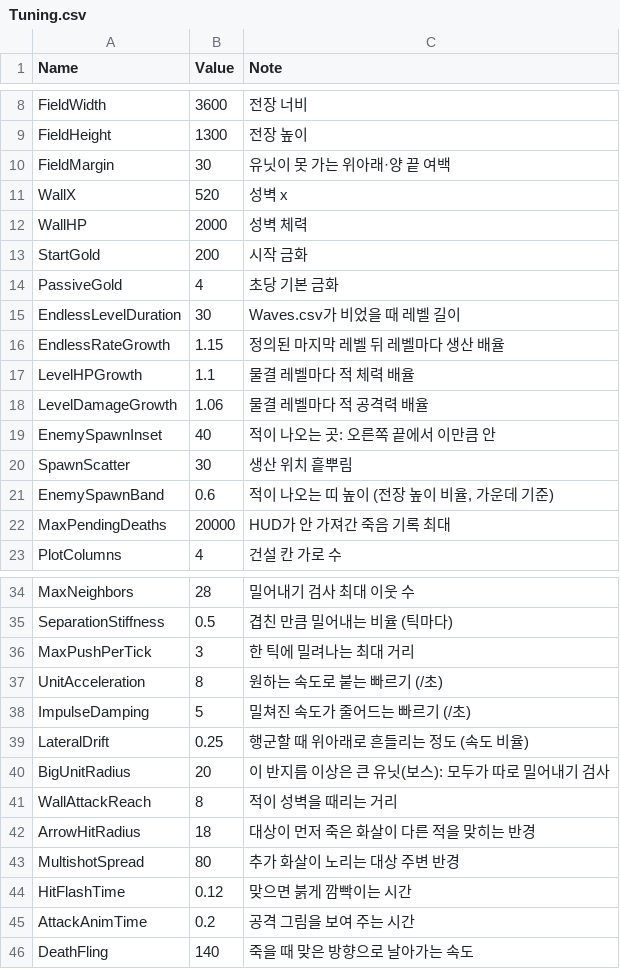
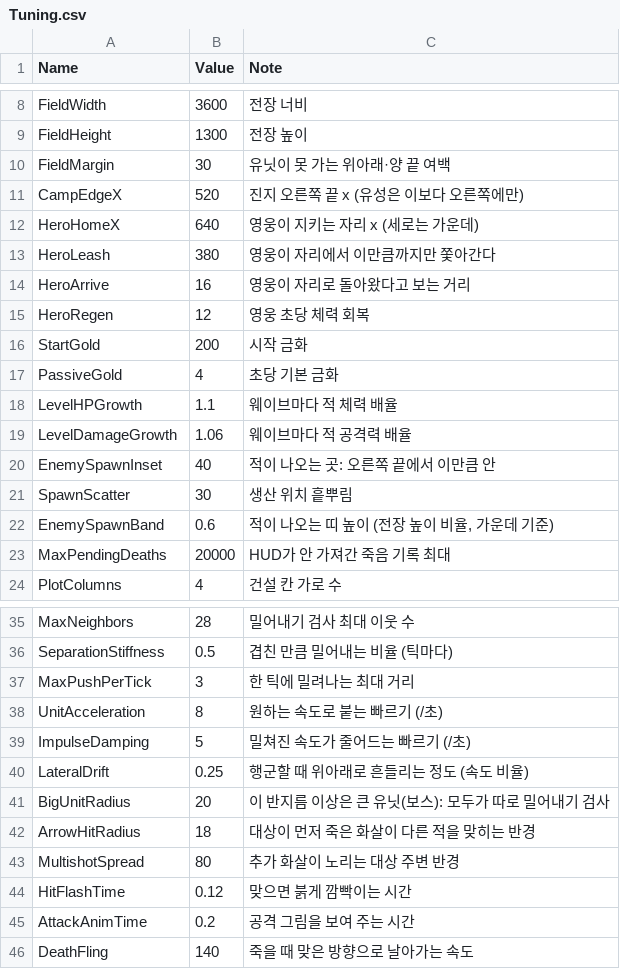
Before and after one commit to YooJaeJun/YJJWave, a CSV file: Content/YJJWave/Data/Tuning.csv, drawn as a sheet; only a part is shown, gaps mark what is left out.

```diff
--- a/Content/YJJWave/Data/Tuning.csv
+++ b/Content/YJJWave/Data/Tuning.csv
@@ -10,10 +10,11 @@ FieldHeight,1300,전장 높이
 FieldMargin,30,유닛이 못 가는 위아래·양 끝 여백
-WallX,520,성벽 x
-WallHP,2000,성벽 체력
+CampEdgeX,520,진지 오른쪽 끝 x (유성은 이보다 오른쪽에만)
+HeroHomeX,640,영웅이 지키는 자리 x (세로는 가운데)
+HeroLeash,380,영웅이 자리에서 이만큼까지만 쫓아간다
+HeroArrive,16,영웅이 자리로 돌아왔다고 보는 거리
+HeroRegen,12,영웅 초당 체력 회복
 StartGold,200,시작 금화
 PassiveGold,4,초당 기본 금화
-EndlessLevelDuration,30,Waves.csv가 비었을 때 레벨 길이
-EndlessRateGrowth,1.15,정의된 마지막 레벨 뒤 레벨마다 생산 배율
-LevelHPGrowth,1.1,물결 레벨마다 적 체력 배율
-LevelDamageGrowth,1.06,물결 레벨마다 적 공격력 배율
+LevelHPGrowth,1.1,웨이브마다 적 체력 배율
+LevelDamageGrowth,1.06,웨이브마다 적 공격력 배율
 EnemySpawnInset,40,적이 나오는 곳: 오른쪽 끝에서 이만큼 안
@@ -40,3 +41,2 @@ LateralDrift,0.25,행군할 때 위아래로 흔들리는 정도 (속도 비율)
 BigUnitRadius,20,이 반지름 이상은 큰 유닛(보스): 모두가 따로 밀어내기 검사
-WallAttackReach,8,적이 성벽을 때리는 거리
 ArrowHitRadius,18,대상이 먼저 죽은 화살이 다른 적을 맞히는 반경
```
Also changed, not shown: Content/YJJWave/Data/Localization.csv, Content/YJJWave/Data/Perks.csv, 30 other files.
